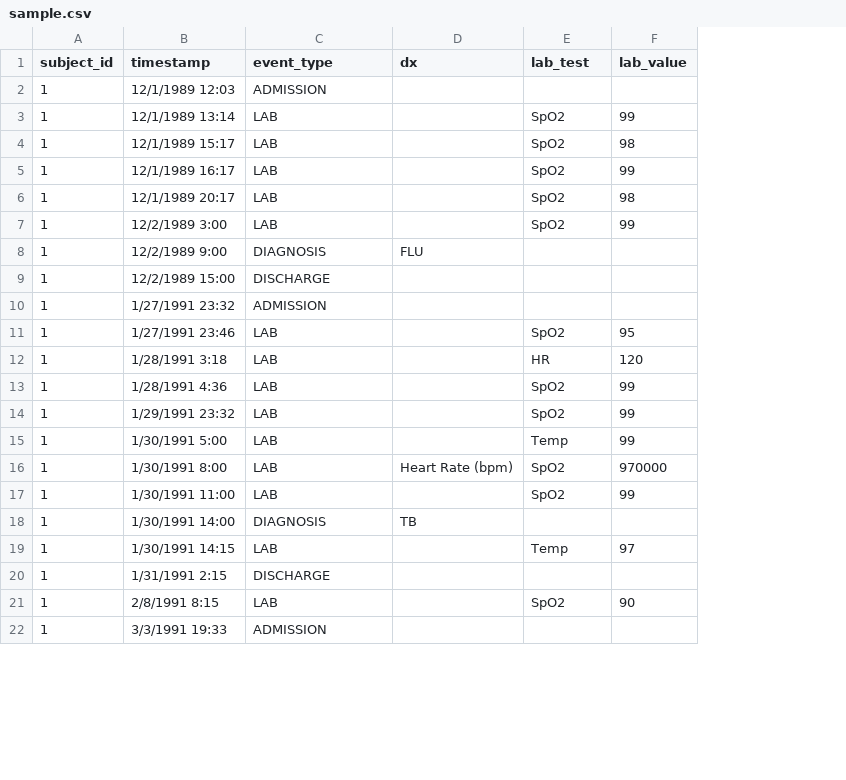
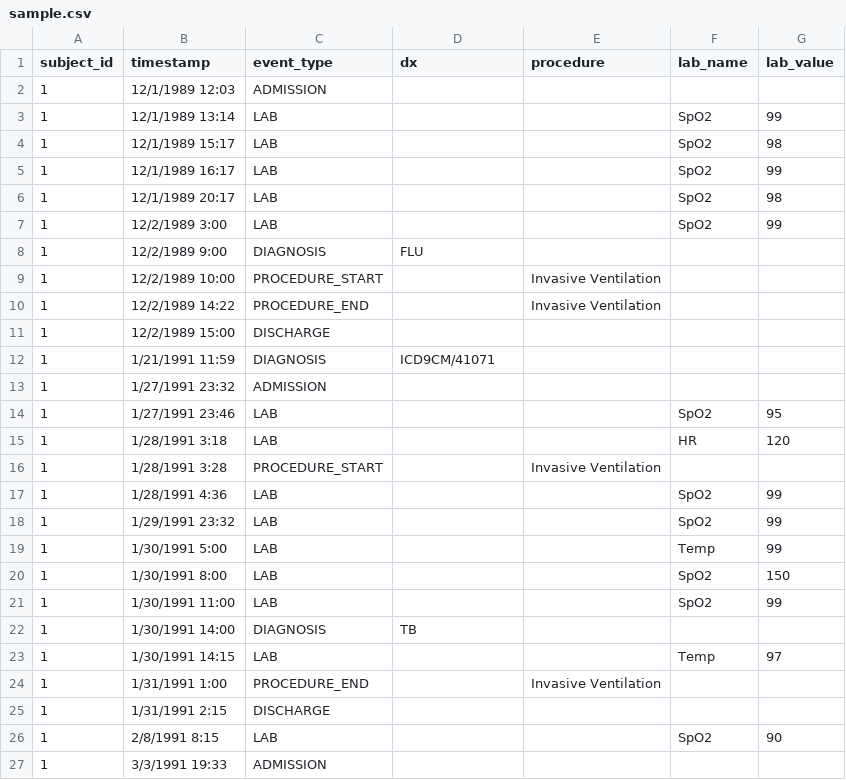
Before and after one commit to justin13601/ACES, a CSV file: sample_data/sample.csv, drawn as a sheet; only a part is shown; addresses are those after the commit; the diff covers the shown part only; the diff names each change by its address in the sheet, - before the commit and + after, or states it on an @@ line.

Commit message:
Update config names and sample data

```diff
--- a/sample_data/sample.csv
+++ b/sample_data/sample.csv
+column E (procedure), empty
-F1: lab_test
+F1: lab_name
+row 9: 1 | 12/2/1989 10:00 | PROCEDURE_START |  | Invasive Ventilation
+row 10: 1 | 12/2/1989 14:22 | PROCEDURE_END |  | Invasive Ventilation
+row 12: 1 | 1/21/1991 11:59 | DIAGNOSIS | ICD9CM/41071
+row 16: 1 | 1/28/1991 3:28 | PROCEDURE_START |  | Invasive Ventilation
-D20 (dx): Heart Rate (bpm)
+D20 (dx): (empty)
-G20 (lab_value): 970000
+G20 (lab_value): 150
+row 24: 1 | 1/31/1991 1:00 | PROCEDURE_END |  | Invasive Ventilation
```
Also changed, not shown: 5 added rows and 4 edited cells elsewhere in this file, 6 other files.
